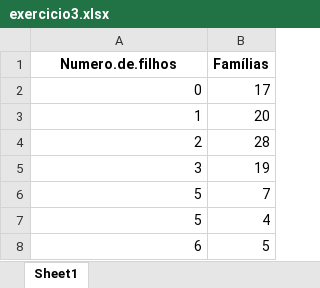
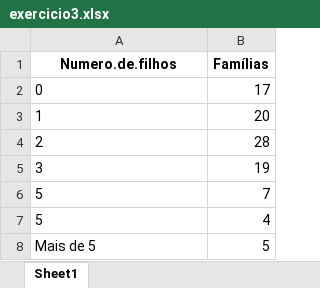
Before and after one commit to DaInLab/matheus-willian, an Excel workbook: graficos/exercicio3.xlsx, sheet Sheet1, drawn as a sheet; values as stored, in another font and other column widths than the file's, no borders; the diff names each change by its address in the sheet, - before the commit and + after, or states it on an @@ line.

Commit message:
exercicio 9

```diff
--- a/graficos/exercicio3.xlsx (sheet Sheet1)
+++ b/graficos/exercicio3.xlsx (sheet Sheet1)
-A2:A7 alignment: right
+A2:A7 alignment: left
-A8 (Numero.de.filhos): 6
+A8 (Numero.de.filhos): Mais de 5
```
Also changed, not shown: 3 other files.
